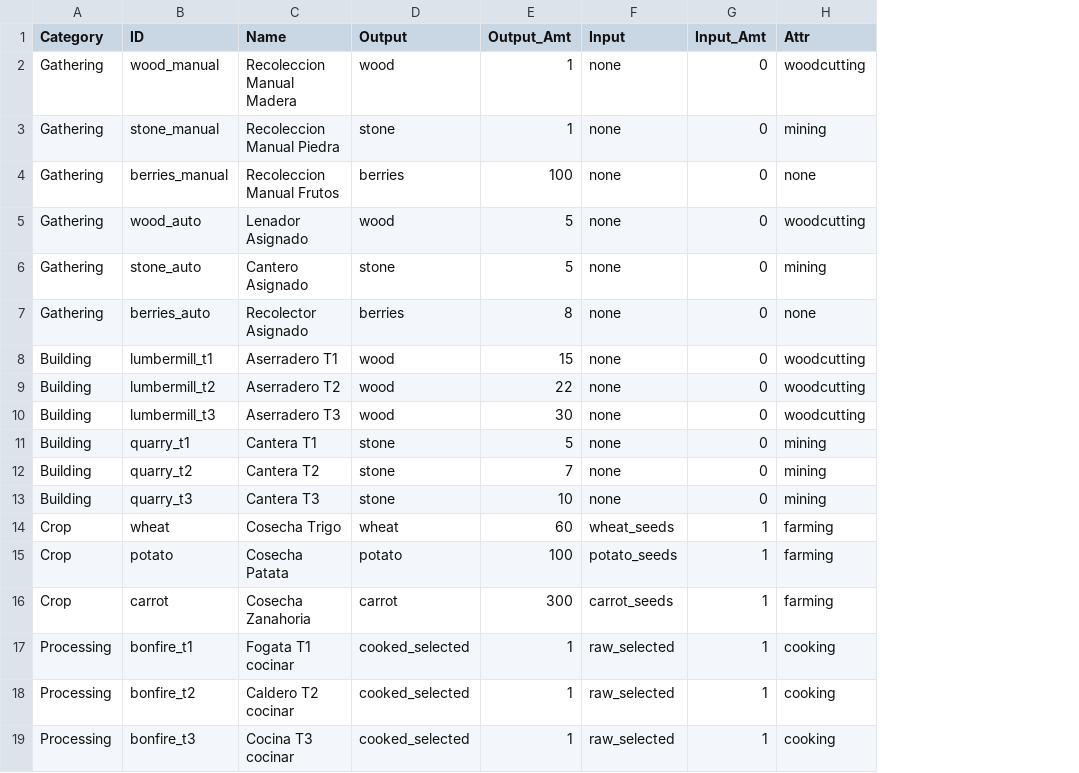
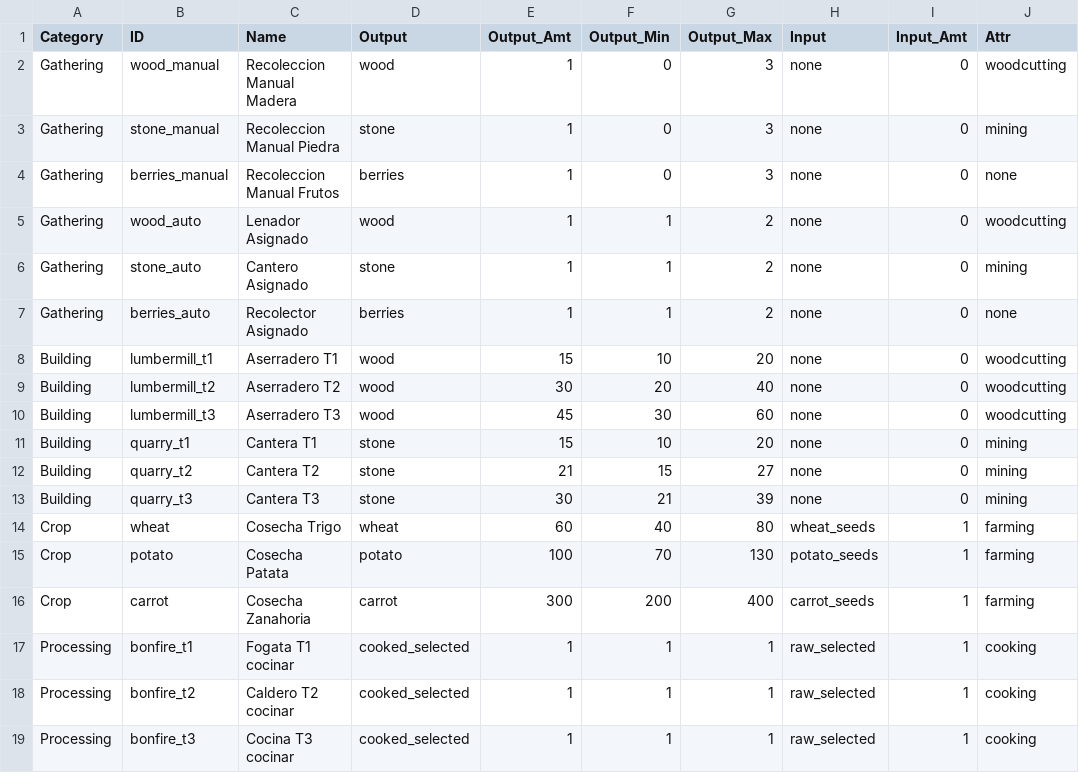
Before and after one commit to Chirl89/farm-colony-idle-game, a CSV file: src/data/production.csv, drawn as a sheet; only a part is shown; the diff names each change by its address in the sheet, - before the commit and + after, or states it on an @@ line.

```diff
--- a/src/data/production.csv
+++ b/src/data/production.csv
+column F (Output_Min), rows 2-19: 0 | 0 | 0 | 1 | 1 | 1 | 10 | 20 | 30 | 10 | 15 | 21 | 40 | 70 | 200 | 1 | 1 | 1
+column G (Output_Max), rows 2-19: 3 | 3 | 3 | 2 | 2 | 2 | 20 | 40 | 60 | 20 | 27 | 39 | 80 | 130 | 400 | 1 | 1 | 1
-E4 (Output_Amt): 100
+E4 (Output_Amt): 1
-E5:E6 (Output_Amt): 5
+E5:E6 (Output_Amt): 1
-E7 (Output_Amt): 8
+E7 (Output_Amt): 1
-E9 (Output_Amt): 22
+E9 (Output_Amt): 30
-E10 (Output_Amt): 30
+E10 (Output_Amt): 45
-E11 (Output_Amt): 5
+E11 (Output_Amt): 15
-E12 (Output_Amt): 7
+E12 (Output_Amt): 21
-E13 (Output_Amt): 10
+E13 (Output_Amt): 30
```
Also changed, not shown: src/data/buildings.csv, src/data/mechanics.csv, 35 other files.
